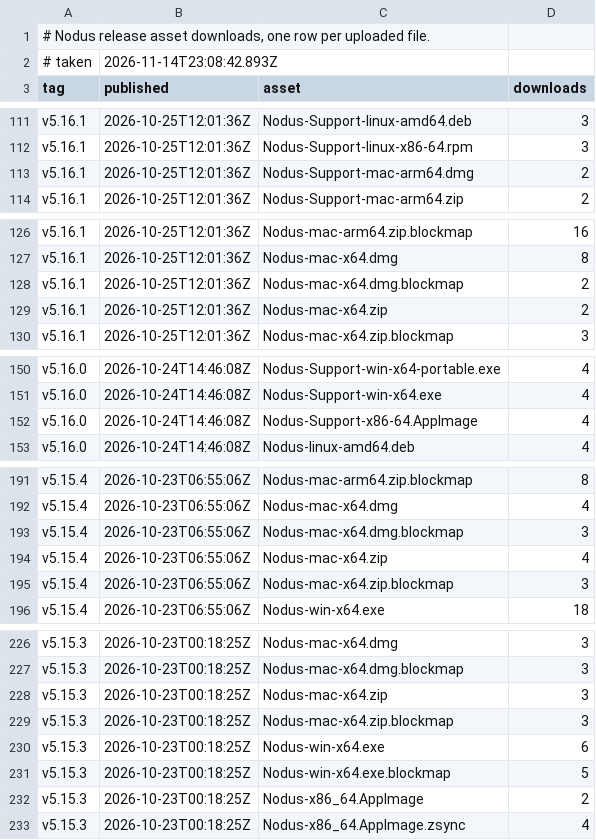
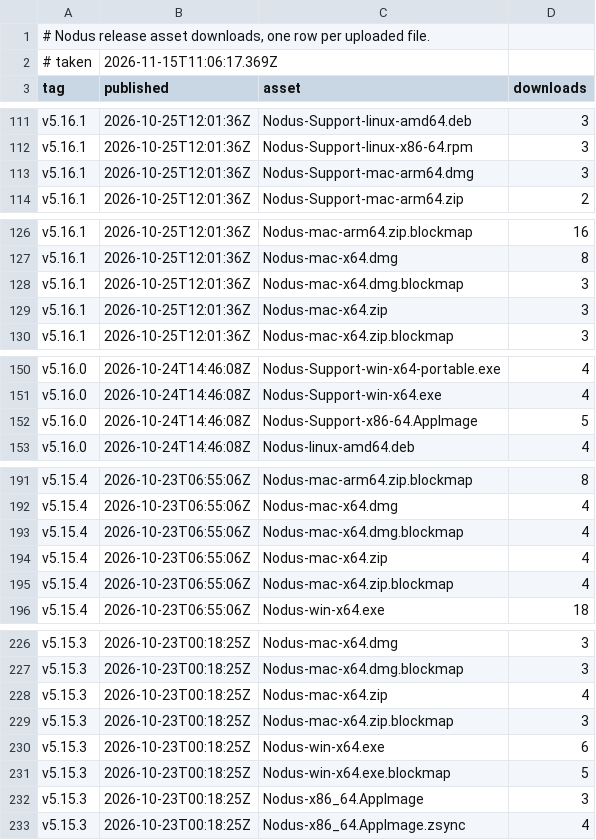
Before and after one commit to jorgepb96/nodus, a TSV file: downloads.tsv, drawn as a sheet; only a part is shown, gaps mark what is left out; the diff covers the shown part only.

```diff
--- a/downloads.tsv
+++ b/downloads.tsv
@@ -1,3 +1,3 @@
 # Nodus release asset downloads, one row per uploaded file.
-# taken	2026-11-14T23:08:42.893Z
+# taken	2026-11-15T11:06:17.369Z
 tag	published	asset	downloads
@@ -112,3 +112,3 @@ v5.16.1	2026-10-25T12:01:36Z	Nodus-Support-linux-amd64.deb	3
 v5.16.1	2026-10-25T12:01:36Z	Nodus-Support-linux-x86-64.rpm	3
-v5.16.1	2026-10-25T12:01:36Z	Nodus-Support-mac-arm64.dmg	2
+v5.16.1	2026-10-25T12:01:36Z	Nodus-Support-mac-arm64.dmg	3
 v5.16.1	2026-10-25T12:01:36Z	Nodus-Support-mac-arm64.zip	2
@@ -127,4 +127,4 @@ v5.16.1	2026-10-25T12:01:36Z	Nodus-mac-arm64.zip.blockmap	16
 v5.16.1	2026-10-25T12:01:36Z	Nodus-mac-x64.dmg	8
-v5.16.1	2026-10-25T12:01:36Z	Nodus-mac-x64.dmg.blockmap	2
-v5.16.1	2026-10-25T12:01:36Z	Nodus-mac-x64.zip	2
+v5.16.1	2026-10-25T12:01:36Z	Nodus-mac-x64.dmg.blockmap	3
+v5.16.1	2026-10-25T12:01:36Z	Nodus-mac-x64.zip	3
 v5.16.1	2026-10-25T12:01:36Z	Nodus-mac-x64.zip.blockmap	3
@@ -151,3 +151,3 @@ v5.16.0	2026-10-24T14:46:08Z	Nodus-Support-win-x64-portable.exe	4
 v5.16.0	2026-10-24T14:46:08Z	Nodus-Support-win-x64.exe	4
-v5.16.0	2026-10-24T14:46:08Z	Nodus-Support-x86-64.AppImage	4
+v5.16.0	2026-10-24T14:46:08Z	Nodus-Support-x86-64.AppImage	5
 v5.16.0	2026-10-24T14:46:08Z	Nodus-linux-amd64.deb	4
@@ -192,5 +192,5 @@ v5.15.4	2026-10-23T06:55:06Z	Nodus-mac-arm64.zip.blockmap	8
 v5.15.4	2026-10-23T06:55:06Z	Nodus-mac-x64.dmg	4
-v5.15.4	2026-10-23T06:55:06Z	Nodus-mac-x64.dmg.blockmap	3
+v5.15.4	2026-10-23T06:55:06Z	Nodus-mac-x64.dmg.blockmap	4
 v5.15.4	2026-10-23T06:55:06Z	Nodus-mac-x64.zip	4
-v5.15.4	2026-10-23T06:55:06Z	Nodus-mac-x64.zip.blockmap	3
+v5.15.4	2026-10-23T06:55:06Z	Nodus-mac-x64.zip.blockmap	4
 v5.15.4	2026-10-23T06:55:06Z	Nodus-win-x64.exe	18
@@ -227,3 +227,3 @@ v5.15.3	2026-10-23T00:18:25Z	Nodus-mac-x64.dmg	3
 v5.15.3	2026-10-23T00:18:25Z	Nodus-mac-x64.dmg.blockmap	3
-v5.15.3	2026-10-23T00:18:25Z	Nodus-mac-x64.zip	3
+v5.15.3	2026-10-23T00:18:25Z	Nodus-mac-x64.zip	4
 v5.15.3	2026-10-23T00:18:25Z	Nodus-mac-x64.zip.blockmap	3
@@ -231,3 +231,3 @@ v5.15.3	2026-10-23T00:18:25Z	Nodus-win-x64.exe	6
 v5.15.3	2026-10-23T00:18:25Z	Nodus-win-x64.exe.blockmap	5
-v5.15.3	2026-10-23T00:18:25Z	Nodus-x86_64.AppImage	2
+v5.15.3	2026-10-23T00:18:25Z	Nodus-x86_64.AppImage	3
 v5.15.3	2026-10-23T00:18:25Z	Nodus-x86_64.AppImage.zsync	4
```
Also changed, not shown: 14 edited cells elsewhere in this file.
